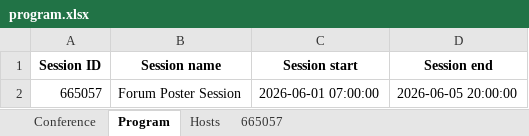
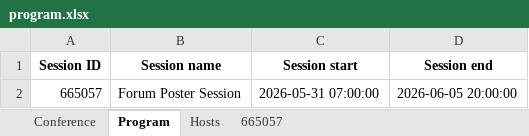
Before and after one commit to pisa-conf/ftdm26, an Excel workbook: program.xlsx, sheet Program, drawn as a sheet; values as stored, in another font and other column widths than the file's, no borders; the diff names each change by its address in the sheet, - before the commit and + after, or states it on an @@ line.

Commit message:
31052026 h1100: poster session start date adjusted

```diff
--- a/program.xlsx (sheet Program)
+++ b/program.xlsx (sheet Program)
-C2 (Session start): 2026-06-01 07:00:00
+C2 (Session start): 2026-05-31 07:00:00
```
Also changed, not shown: sheet Conference.
